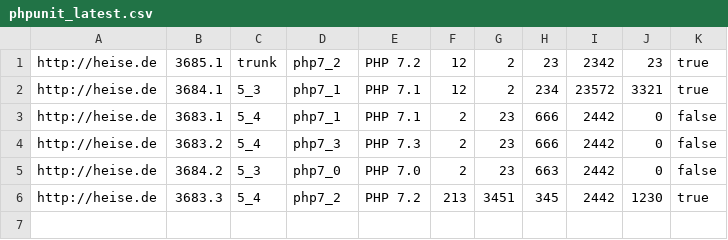
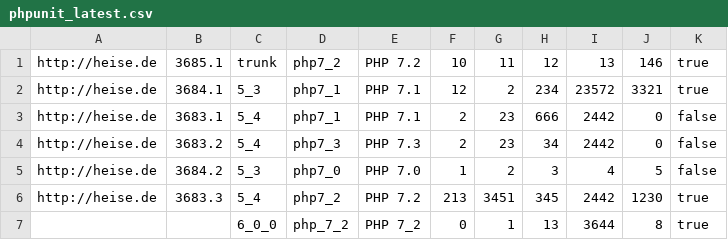
Before and after one commit to vollnixx/TravisDashboardDemo, a CSV file: data/phpunit_latest.csv, drawn as a sheet.

Commit message:
latest changes

```diff
--- a/data/phpunit_latest.csv
+++ b/data/phpunit_latest.csv
@@ -1,6 +1,7 @@
-http://heise.de,3685.1,trunk,php7_2,PHP 7.2,12,2,23,2342,23,true
+http://heise.de,3685.1,trunk,php7_2,PHP 7.2,10,11,12,13,146,true
 http://heise.de,3684.1,5_3,php7_1,PHP 7.1,12,2,234,23572,3321,true
 http://heise.de,3683.1,5_4,php7_1,PHP 7.1,2,23,666,2442,0,false
-http://heise.de,3683.2,5_4,php7_3,PHP 7.3,2,23,666,2442,0,false
-http://heise.de,3684.2,5_3,php7_0,PHP 7.0,2,23,663,2442,0,false
+http://heise.de,3683.2,5_4,php7_3,PHP 7.3,2,23,34,2442,0,false
+http://heise.de,3684.2,5_3,php7_0,PHP 7.0,1,2,3,4,5,false
 http://heise.de,3683.3,5_4,php7_2,PHP 7.2,213,3451,345,2442,1230,true
+,,6_0_0,php_7_2,PHP 7_2,0,1,13,3644,8,true
```
Also changed, not shown: 2 other files.
